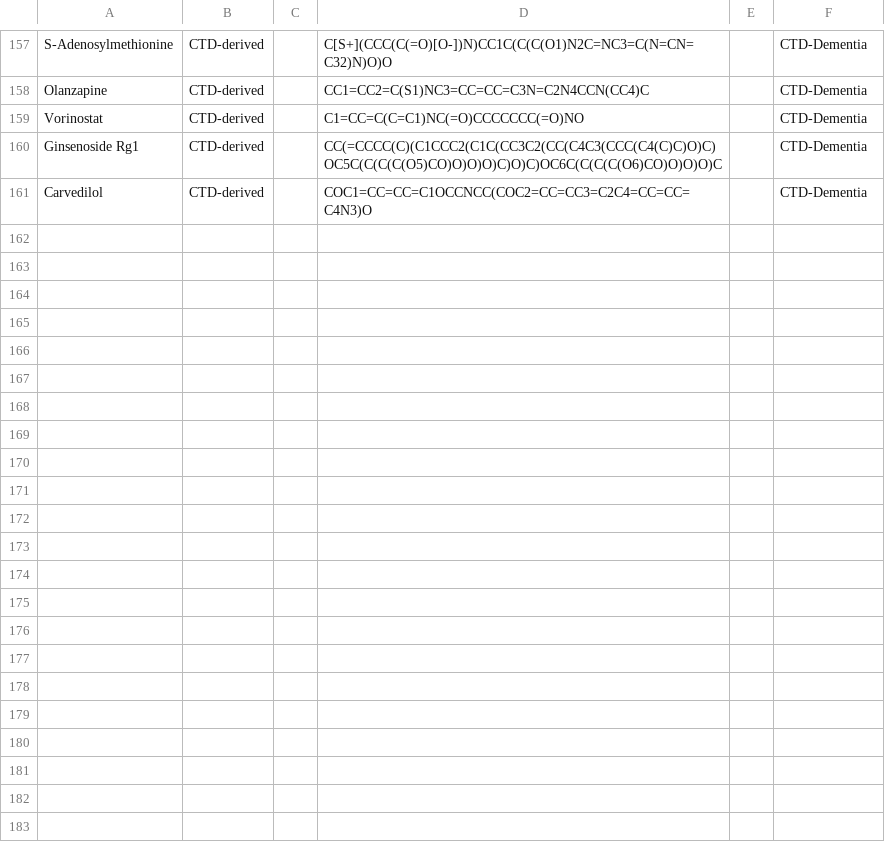
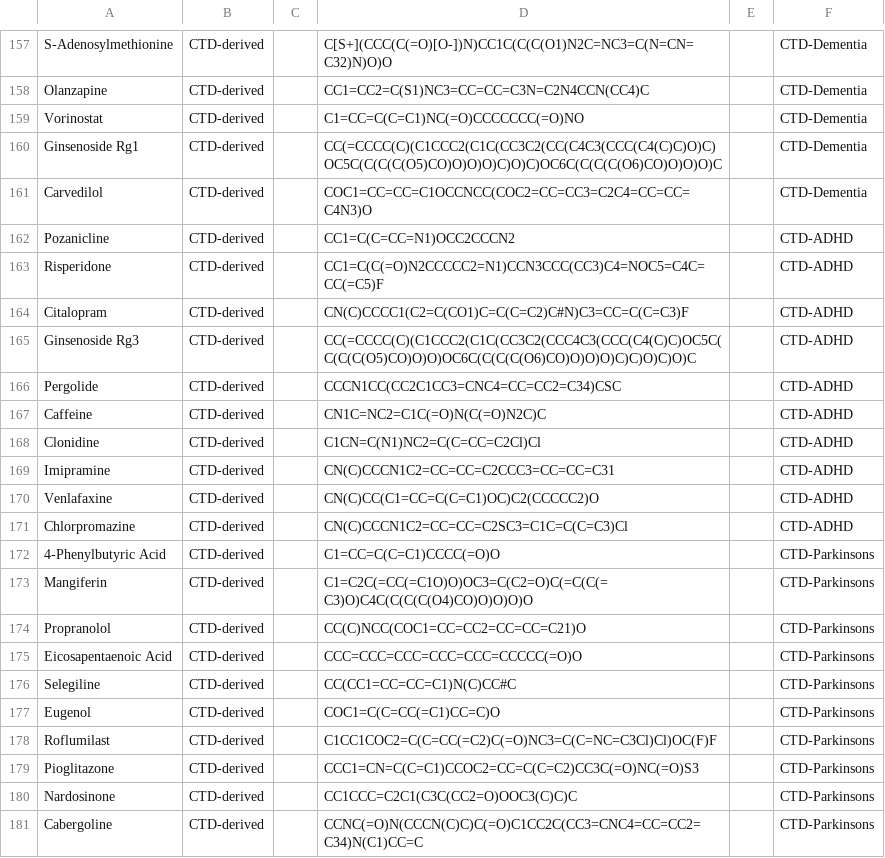
Before and after one commit to hanqian258/drug-disease-interaction, a CSV file: 00_Raw_Data/drugs_raw_augmented.csv, drawn as a sheet; only a part is shown, gaps mark what is left out; the diff covers the shown part only.

Commit message:
Changes to be committed: renamed:    00_Raw_Data/drug_links.csv -> 00_Raw_Data/drug_links_ad.csv new file:   00_Raw_Data/drug_links_adhd.csv new file:   00_Raw_Data/drug_links_parkinsons.csv modified:   00_Raw_Data/drugs_raw_augmented.csv new file:   00_Raw_Data/positive_drugs_ad.csv new file:   00_Raw_Data/positive_drugs_adhd.csv new file:   00_Raw_Data/positive_drugs_parkinsons.csv deleted:    00_Raw_Data/postive_drugs_ctd.csv modified:   01_Cleaned_Data/drug_links.csv modified:   01_Cleaned_Data/expanded_graph.pt modified:   01_Cleaned_Data/gnn_model.pt modified:   01_Cleaned_Data/gnn_model_best.pt modified:   01_Cleaned_Data/mappings.pt modified:   01_Cleaned_Data/master_graph.pt modified:   01_Cleaned_Data/positive_drugs.csv new file:   01_Cleaned_Data/positive_drugs_ad.csv new file:   01_Cleaned_Data/positive_drugs_adhd.csv new file:   01_Cleaned_Data/positive_drugs_parkinsons.csv modified:   01_Cleaned_Data/ppi_interactions.csv modified:   01_Cleaned_Data/predictor.pt modified:   01_Cleaned_Data/predictor_best.pt

```diff
--- a/00_Raw_Data/drugs_raw_augmented.csv
+++ b/00_Raw_Data/drugs_raw_augmented.csv
@@ -161 +161,21 @@ Ginsenoside Rg1,CTD-derived,,CC(=CCCC(C)(C1CCC2(C1C(CC3C2(CC(C4C3(CCC(C4(C)C)O)C
 Carvedilol,CTD-derived,,COC1=CC=CC=C1OCCNCC(COC2=CC=CC3=C2C4=CC=CC=C4N3)O,,CTD-Dementia
+Pozanicline,CTD-derived,,CC1=C(C=CC=N1)OCC2CCCN2,,CTD-ADHD
+Risperidone,CTD-derived,,CC1=C(C(=O)N2CCCCC2=N1)CCN3CCC(CC3)C4=NOC5=C4C=CC(=C5)F,,CTD-ADHD
+Citalopram,CTD-derived,,CN(C)CCCC1(C2=C(CO1)C=C(C=C2)C#N)C3=CC=C(C=C3)F,,CTD-ADHD
+Ginsenoside Rg3,CTD-derived,,CC(=CCCC(C)(C1CCC2(C1C(CC3C2(CCC4C3(CCC(C4(C)C)OC5C(C(C(C(O5)CO)O)O)OC6C(C(C(C(O6)CO)O)O)O)C)C)O)C)O)C,,CTD-ADHD
+Pergolide,CTD-derived,,CCCN1CC(CC2C1CC3=CNC4=CC=CC2=C34)CSC,,CTD-ADHD
+Caffeine,CTD-derived,,CN1C=NC2=C1C(=O)N(C(=O)N2C)C,,CTD-ADHD
+Clonidine,CTD-derived,,C1CN=C(N1)NC2=C(C=CC=C2Cl)Cl,,CTD-ADHD
+Imipramine,CTD-derived,,CN(C)CCCN1C2=CC=CC=C2CCC3=CC=CC=C31,,CTD-ADHD
+Venlafaxine,CTD-derived,,CN(C)CC(C1=CC=C(C=C1)OC)C2(CCCCC2)O,,CTD-ADHD
+Chlorpromazine,CTD-derived,,CN(C)CCCN1C2=CC=CC=C2SC3=C1C=C(C=C3)Cl,,CTD-ADHD
+4-Phenylbutyric Acid,CTD-derived,,C1=CC=C(C=C1)CCCC(=O)O,,CTD-Parkinsons
+Mangiferin,CTD-derived,,C1=C2C(=CC(=C1O)O)OC3=C(C2=O)C(=C(C(=C3)O)C4C(C(C(C(O4)CO)O)O)O)O,,CTD-Parkinsons
+Propranolol,CTD-derived,,CC(C)NCC(COC1=CC=CC2=CC=CC=C21)O,,CTD-Parkinsons
+Eicosapentaenoic Acid,CTD-derived,,CCC=CCC=CCC=CCC=CCC=CCCCC(=O)O,,CTD-Parkinsons
+Selegiline,CTD-derived,,CC(CC1=CC=CC=C1)N(C)CC#C,,CTD-Parkinsons
+Eugenol,CTD-derived,,COC1=C(C=CC(=C1)CC=C)O,,CTD-Parkinsons
+Roflumilast,CTD-derived,,C1CC1COC2=C(C=CC(=C2)C(=O)NC3=C(C=NC=C3Cl)Cl)OC(F)F,,CTD-Parkinsons
+Pioglitazone,CTD-derived,,CCC1=CN=C(C=C1)CCOC2=CC=C(C=C2)CC3C(=O)NC(=O)S3,,CTD-Parkinsons
+Nardosinone,CTD-derived,,CC1CCC=C2C1(C3C(CC2=O)OOC3(C)C)C,,CTD-Parkinsons
+Cabergoline,CTD-derived,,CCNC(=O)N(CCCN(C)C)C(=O)C1CC2C(CC3=CNC4=CC=CC2=C34)N(C1)CC=C,,CTD-Parkinsons
```
Also changed, not shown: 21 added rows elsewhere in this file, 00_Raw_Data/drug_links_ad.csv, 01_Cleaned_Data/positive_drugs.csv, 31 other files.
